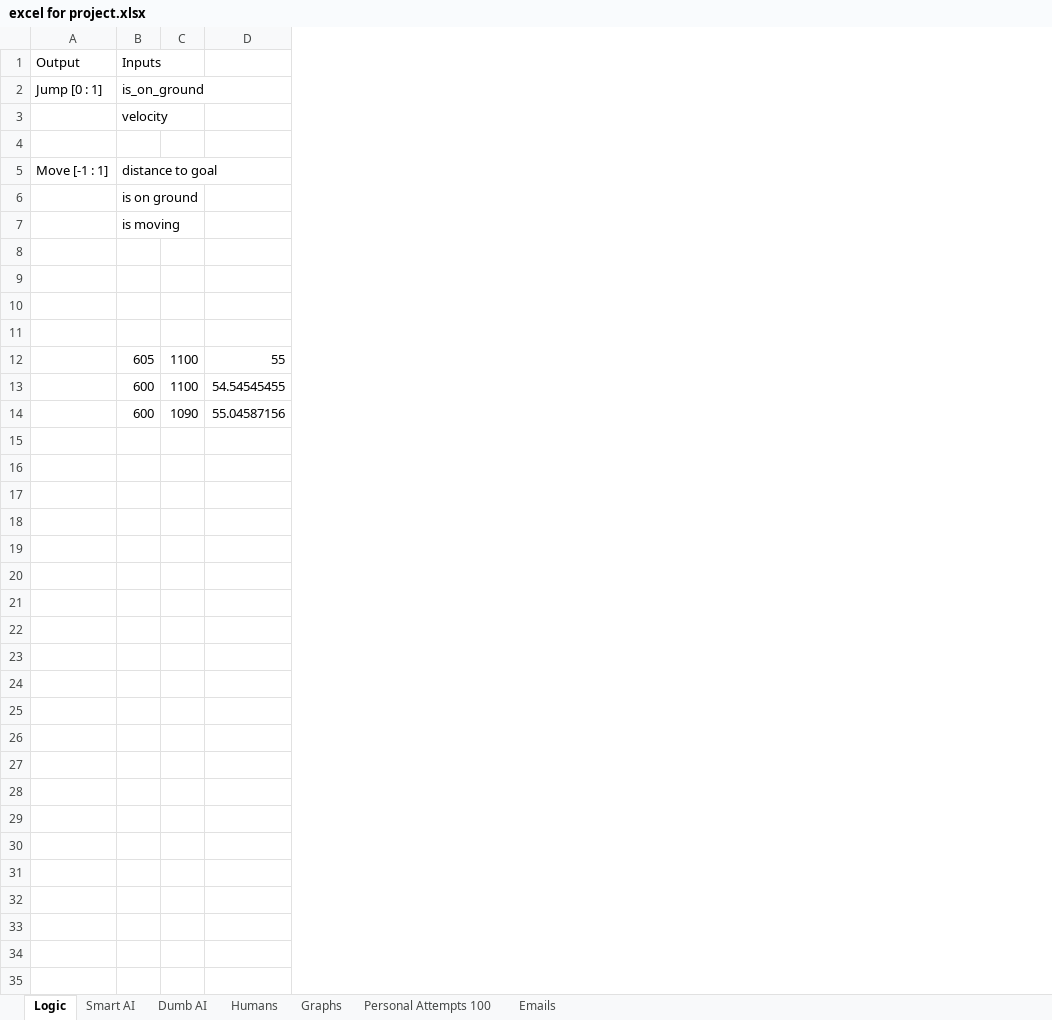
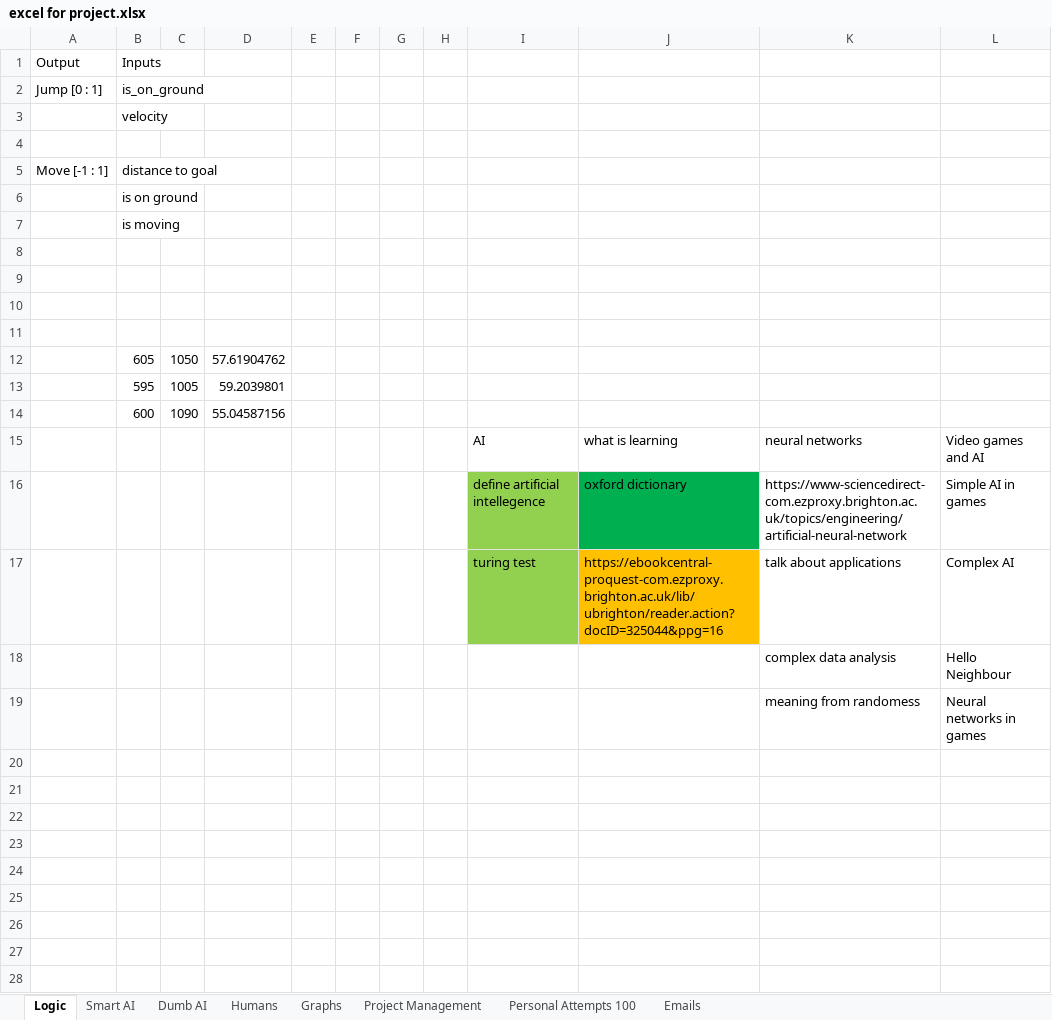
Before and after one commit to TanisRoberts/FinalProject, an Excel workbook: excel for project.xlsx, sheet Logic, drawn as a sheet; only a part is shown; values as stored, in another font and other column widths than the file's, no borders; conditional formats not drawn; removed rows and columns are numbered as before the commit, all else as after; the diff covers the shown part only; the diff names each change by its address in the sheet, - before the commit and + after, or states it on an @@ line.

Commit message:
last page

```diff
--- a/excel for project.xlsx (sheet Logic)
+++ b/excel for project.xlsx (sheet Logic)
+sheet tab: Project Management
-column A (Output), rows 2-5: Jump [0 : 1] |  |  | Move [-1 : 1]
+column A (Output), rows 2-5: Jump [0 : 1] |  |  | Move [-1 : 1]
+column E, empty
+column F, empty
+column G, empty
+column H, empty
+column I, empty
+column J, empty
+column K, empty
+column L, empty
-C12: 1100
+C12: 1050
-D12: 55
+D12: 57.61904762
-row 13:  | 600 | 1100 | 54.54545455
+row 13:  | 595 | 1005 | 59.2039801
+row 15:  |  |  |  |  |  |  |  | AI | what is learning | neural networks | Video games and AI
+row 16:  |  |  |  |  |  |  |  | define artificial intellegence | oxford dictionary | https://www-sciencedirect-com.ezproxy.brighton.ac.uk/topics/engineering/artificial-neural-network | Simple AI in games
+row 17:  |  |  |  |  |  |  |  | turing test | https://ebookcentral-proquest-com.ezproxy.brighton.ac.uk/lib/ubrighton/reader.action?docID=325044&ppg=16 | talk about applications | Complex AI
+row 18:  |  |  |  |  |  |  |  |  |  | complex data analysis | Hello Neighbour
+row 19:  |  |  |  |  |  |  |  |  |  | meaning from randomess | Neural networks in games
+row 20: (empty)
+row 21: (empty)
+row 22: (empty)
+row 23: (empty)
+row 24: (empty)
+row 25: (empty)
+row 26: (empty)
+row 27: (empty)
+row 28: (empty)
```
Also changed, not shown: 50 added rows elsewhere in this sheet, sheet Personal Attempts 100.
